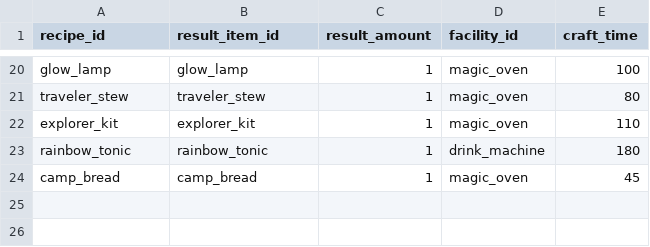
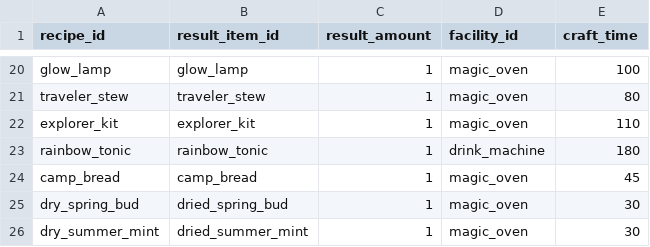
Before and after one commit to mayjohn66-cmd/project222, a CSV file: data/production/product_recipes.csv, drawn as a sheet; only a part is shown, gaps mark what is left out.

```diff
--- a/data/production/product_recipes.csv
+++ b/data/production/product_recipes.csv
@@ -24 +24,3 @@ rainbow_tonic,rainbow_tonic,1,drink_machine,180
 camp_bread,camp_bread,1,magic_oven,45
+dry_spring_bud,dried_spring_bud,1,magic_oven,30
+dry_summer_mint,dried_summer_mint,1,magic_oven,30
```
Also changed, not shown: data/core/items.csv, data/expedition/expedition_events.csv, 22 other files.
